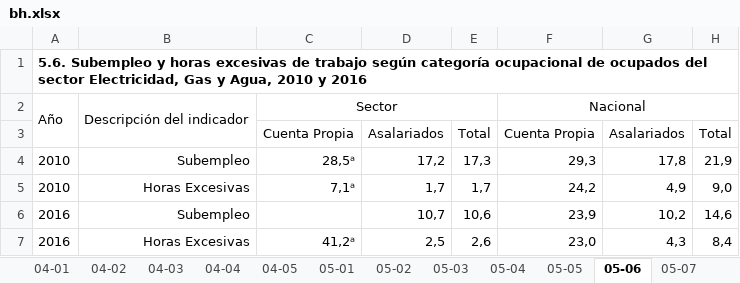
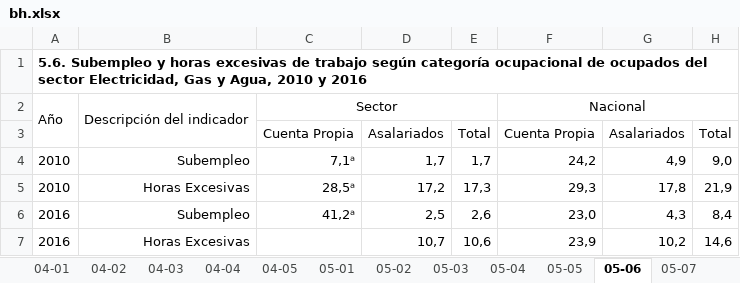
Before and after one commit to igutierrezm/OLN-ISN, an Excel workbook: data/cuadros/Electricidad, Gas y Agua/bh.xlsx, sheet 05-06, drawn as a sheet; values as stored, in another font and other column widths than the file's, no borders; removed rows and columns are numbered as before the commit, all else as after; the diff names each change by its address in the sheet, - before the commit and + after, or states it on an @@ line.

```diff
--- a/data/cuadros/Electricidad, Gas y Agua/bh.xlsx (sheet 05-06)
+++ b/data/cuadros/Electricidad, Gas y Agua/bh.xlsx (sheet 05-06)
-row 4: 2010 | Subempleo | 28,5ᵃ | 17,2 | 17,3 | 29,3 | 17,8 | 21,9
-B4: Horas Excesivas
+B4: Subempleo
-row 6: 2016 | Subempleo |  | 10,7 | 10,6 | 23,9 | 10,2 | 14,6
+row 5: 2010 | Horas Excesivas | 28,5ᵃ | 17,2 | 17,3 | 29,3 | 17,8 | 21,9
-B6: Horas Excesivas
+B6: Subempleo
+row 7: 2016 | Horas Excesivas |  | 10,7 | 10,6 | 23,9 | 10,2 | 14,6
```
Also changed, not shown: data/cuadros/Actividades Inmobiliarias, Empresariales y de Alquiler/bh.xlsx, data/cuadros/Industria Manufacturera/bh.xlsx, 15 other files.
